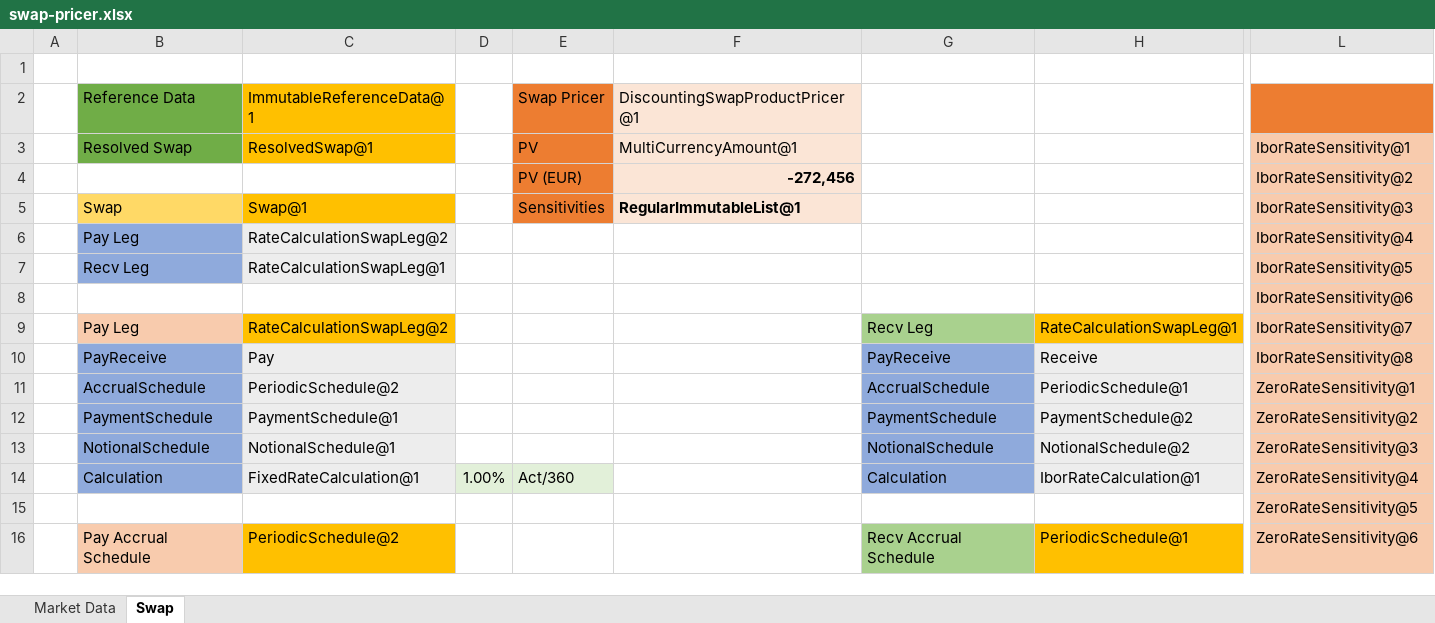
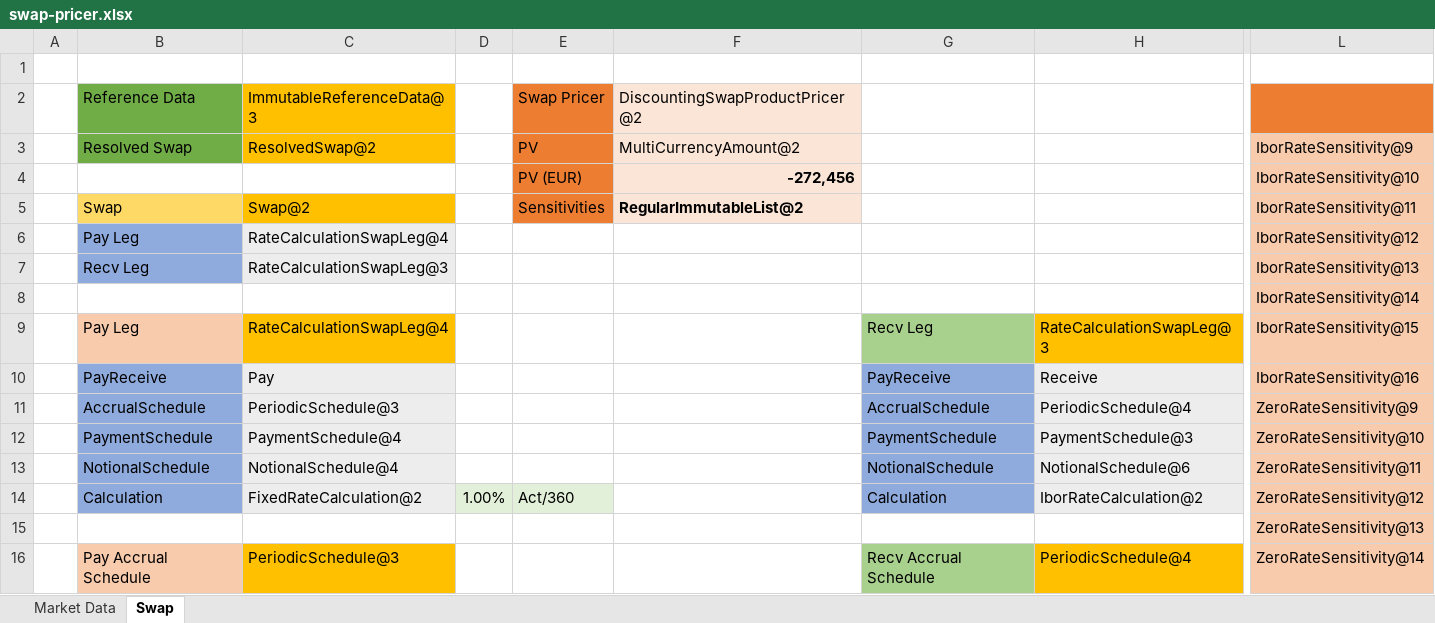
Before and after one commit to exceljava/strata-excel, an Excel workbook: examples/swap-pricer.xlsx, sheet Swap, drawn as a sheet; only a part is shown, gaps mark what is left out; values as stored, in another font and other column widths than the file's, no borders; the diff covers the shown part only; the diff names each change by its address in the sheet, - before the commit and + after, or states it on an @@ line.

```diff
--- a/examples/swap-pricer.xlsx (sheet Swap)
+++ b/examples/swap-pricer.xlsx (sheet Swap)
-C2: ImmutableReferenceData@1
+C2: ImmutableReferenceData@3
-F2: DiscountingSwapProductPricer@1
+F2: DiscountingSwapProductPricer@2
-C3 (ImmutableReferenceData@3): ResolvedSwap@1
+C3 (ImmutableReferenceData@3): ResolvedSwap@2
-F3 (DiscountingSwapProductPricer@2): MultiCurrencyAmount@1
+F3 (DiscountingSwapProductPricer@2): MultiCurrencyAmount@2
-L3: IborRateSensitivity@1
+L3: IborRateSensitivity@9
-L4: IborRateSensitivity@2
+L4: IborRateSensitivity@10
-C5 (ImmutableReferenceData@3): Swap@1
+C5 (ImmutableReferenceData@3): Swap@2
-F5 (DiscountingSwapProductPricer@2): RegularImmutableList@1
+F5 (DiscountingSwapProductPricer@2): RegularImmutableList@2
-L5: IborRateSensitivity@3
+L5: IborRateSensitivity@11
-C6 (ImmutableReferenceData@3): RateCalculationSwapLeg@2
+C6 (ImmutableReferenceData@3): RateCalculationSwapLeg@4
-L6: IborRateSensitivity@4
+L6: IborRateSensitivity@12
-C7 (ImmutableReferenceData@3): RateCalculationSwapLeg@1
+C7 (ImmutableReferenceData@3): RateCalculationSwapLeg@3
-L7: IborRateSensitivity@5
+L7: IborRateSensitivity@13
-L8: IborRateSensitivity@6
+L8: IborRateSensitivity@14
-C9 (ImmutableReferenceData@3): RateCalculationSwapLeg@2
+C9 (ImmutableReferenceData@3): RateCalculationSwapLeg@4
-H9: RateCalculationSwapLeg@1
+H9: RateCalculationSwapLeg@3
-L9: IborRateSensitivity@7
+L9: IborRateSensitivity@15
-L10: IborRateSensitivity@8
+L10: IborRateSensitivity@16
-C11 (ImmutableReferenceData@3): PeriodicSchedule@2
+C11 (ImmutableReferenceData@3): PeriodicSchedule@3
-H11: PeriodicSchedule@1
+H11: PeriodicSchedule@4
-L11: ZeroRateSensitivity@1
+L11: ZeroRateSensitivity@9
-C12 (ImmutableReferenceData@3): PaymentSchedule@1
+C12 (ImmutableReferenceData@3): PaymentSchedule@4
-H12: PaymentSchedule@2
+H12: PaymentSchedule@3
-L12: ZeroRateSensitivity@2
+L12: ZeroRateSensitivity@10
-C13 (ImmutableReferenceData@3): NotionalSchedule@1
+C13 (ImmutableReferenceData@3): NotionalSchedule@4
-H13: NotionalSchedule@2
+H13: NotionalSchedule@6
-L13: ZeroRateSensitivity@3
+L13: ZeroRateSensitivity@11
-C14 (ImmutableReferenceData@3): FixedRateCalculation@1
+C14 (ImmutableReferenceData@3): FixedRateCalculation@2
-H14: IborRateCalculation@1
+H14: IborRateCalculation@2
-L14: ZeroRateSensitivity@4
+L14: ZeroRateSensitivity@12
-L15: ZeroRateSensitivity@5
+L15: ZeroRateSensitivity@13
-C16 (ImmutableReferenceData@3): PeriodicSchedule@2
+C16 (ImmutableReferenceData@3): PeriodicSchedule@3
-H16: PeriodicSchedule@1
+H16: PeriodicSchedule@4
-L16: ZeroRateSensitivity@6
+L16: ZeroRateSensitivity@14
```
Also changed, not shown: 8 edited cells elsewhere in this sheet, sheet Market Data, 12 other files.
